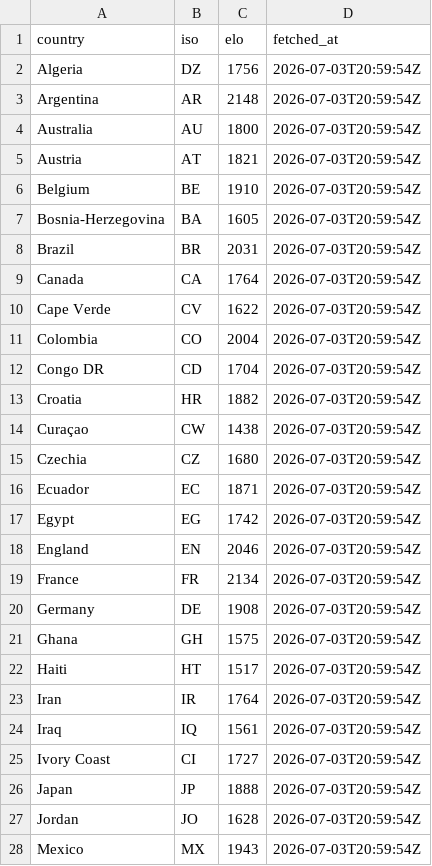
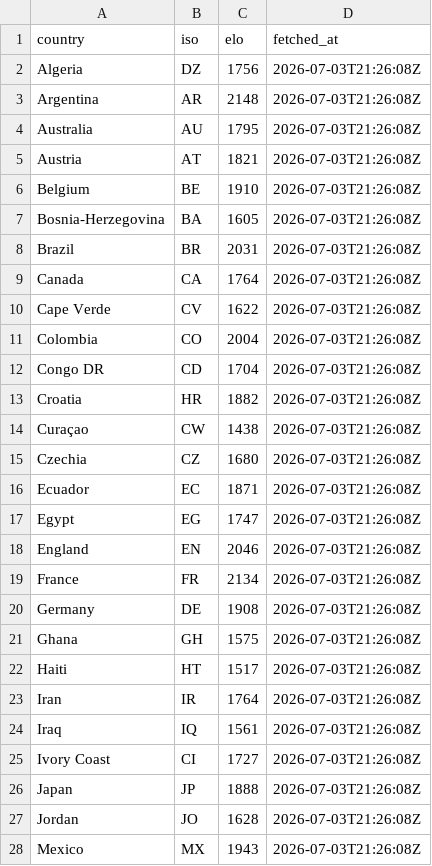
Before and after one commit to rjeans/wc2026-sweepstake, a CSV file: src/data/teams_elo.csv, drawn as a sheet; only a part is shown; the diff covers the shown part only.

```diff
--- a/src/data/teams_elo.csv
+++ b/src/data/teams_elo.csv
@@ -1,28 +1,28 @@
 country,iso,elo,fetched_at
-Algeria,DZ,1756,2026-07-03T20:59:54Z
-Argentina,AR,2148,2026-07-03T20:59:54Z
-Australia,AU,1800,2026-07-03T20:59:54Z
-Austria,AT,1821,2026-07-03T20:59:54Z
-Belgium,BE,1910,2026-07-03T20:59:54Z
-Bosnia-Herzegovina,BA,1605,2026-07-03T20:59:54Z
-Brazil,BR,2031,2026-07-03T20:59:54Z
-Canada,CA,1764,2026-07-03T20:59:54Z
-Cape Verde,CV,1622,2026-07-03T20:59:54Z
-Colombia,CO,2004,2026-07-03T20:59:54Z
-Congo DR,CD,1704,2026-07-03T20:59:54Z
-Croatia,HR,1882,2026-07-03T20:59:54Z
-Curaçao,CW,1438,2026-07-03T20:59:54Z
-Czechia,CZ,1680,2026-07-03T20:59:54Z
-Ecuador,EC,1871,2026-07-03T20:59:54Z
-Egypt,EG,1742,2026-07-03T20:59:54Z
-England,EN,2046,2026-07-03T20:59:54Z
-France,FR,2134,2026-07-03T20:59:54Z
-Germany,DE,1908,2026-07-03T20:59:54Z
-Ghana,GH,1575,2026-07-03T20:59:54Z
-Haiti,HT,1517,2026-07-03T20:59:54Z
-Iran,IR,1764,2026-07-03T20:59:54Z
-Iraq,IQ,1561,2026-07-03T20:59:54Z
-Ivory Coast,CI,1727,2026-07-03T20:59:54Z
-Japan,JP,1888,2026-07-03T20:59:54Z
-Jordan,JO,1628,2026-07-03T20:59:54Z
-Mexico,MX,1943,2026-07-03T20:59:54Z
+Algeria,DZ,1756,2026-07-03T21:26:08Z
+Argentina,AR,2148,2026-07-03T21:26:08Z
+Australia,AU,1795,2026-07-03T21:26:08Z
+Austria,AT,1821,2026-07-03T21:26:08Z
+Belgium,BE,1910,2026-07-03T21:26:08Z
+Bosnia-Herzegovina,BA,1605,2026-07-03T21:26:08Z
+Brazil,BR,2031,2026-07-03T21:26:08Z
+Canada,CA,1764,2026-07-03T21:26:08Z
+Cape Verde,CV,1622,2026-07-03T21:26:08Z
+Colombia,CO,2004,2026-07-03T21:26:08Z
+Congo DR,CD,1704,2026-07-03T21:26:08Z
+Croatia,HR,1882,2026-07-03T21:26:08Z
+Curaçao,CW,1438,2026-07-03T21:26:08Z
+Czechia,CZ,1680,2026-07-03T21:26:08Z
+Ecuador,EC,1871,2026-07-03T21:26:08Z
+Egypt,EG,1747,2026-07-03T21:26:08Z
+England,EN,2046,2026-07-03T21:26:08Z
+France,FR,2134,2026-07-03T21:26:08Z
+Germany,DE,1908,2026-07-03T21:26:08Z
+Ghana,GH,1575,2026-07-03T21:26:08Z
+Haiti,HT,1517,2026-07-03T21:26:08Z
+Iran,IR,1764,2026-07-03T21:26:08Z
+Iraq,IQ,1561,2026-07-03T21:26:08Z
+Ivory Coast,CI,1727,2026-07-03T21:26:08Z
+Japan,JP,1888,2026-07-03T21:26:08Z
+Jordan,JO,1628,2026-07-03T21:26:08Z
+Mexico,MX,1943,2026-07-03T21:26:08Z
```
Also changed, not shown: 21 edited cells elsewhere in this file, 2 other files.
